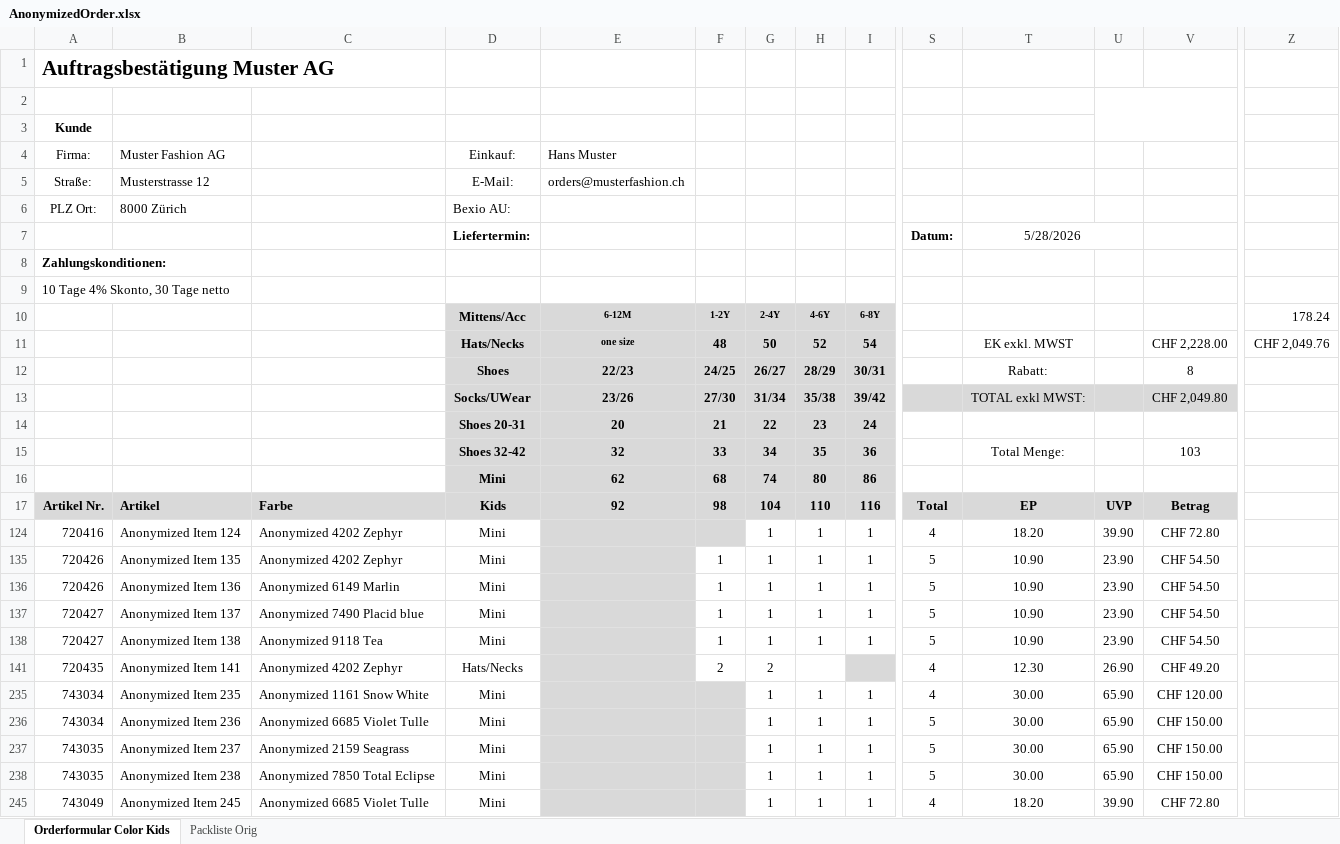
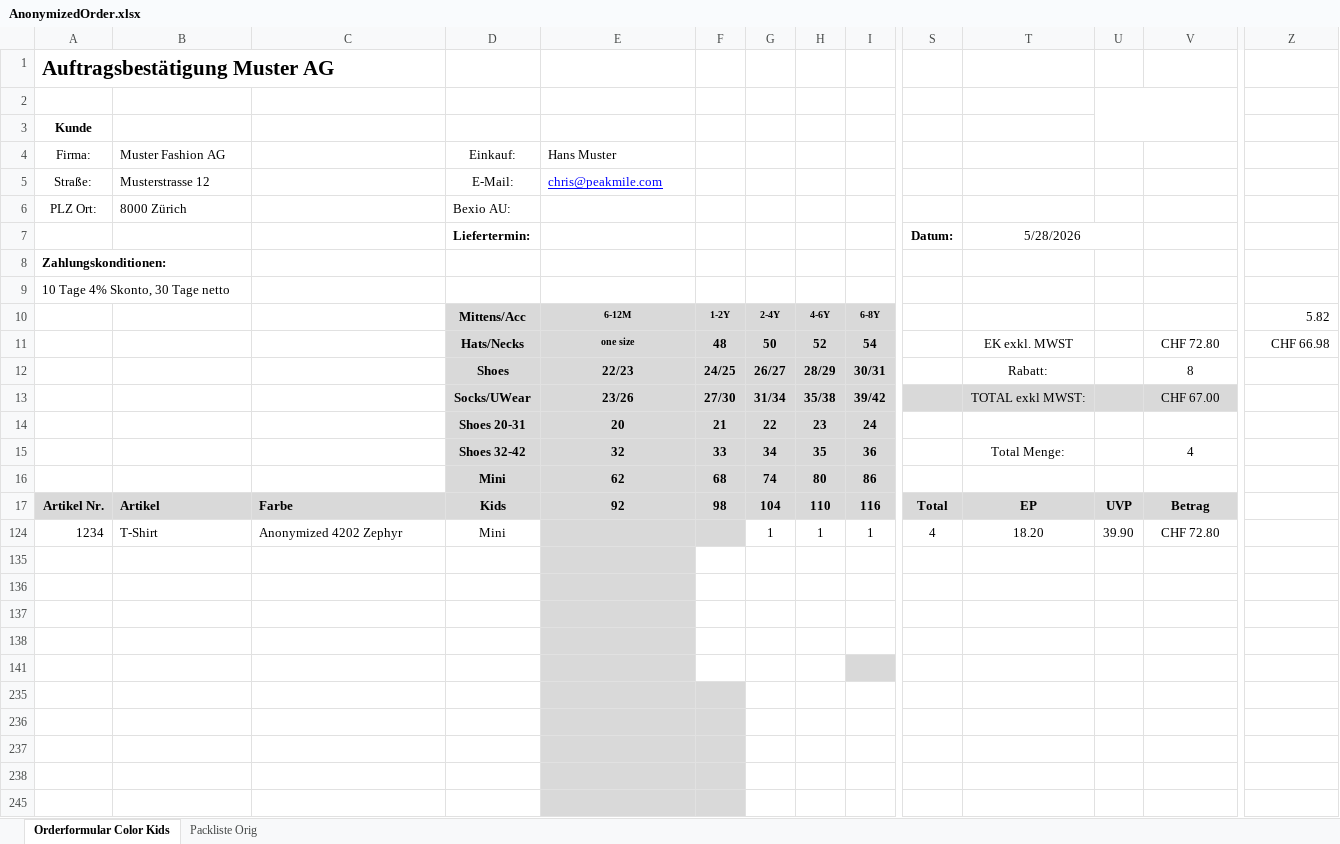
Before and after one commit to nilsthomann/bexio-order-import, an Excel workbook: src/BexioOrderImport.Tests/AnonymizedOrder.xlsx, sheet Orderformular Color Kids, drawn as a sheet; only a part is shown, gaps mark what is left out; values as stored, in another font and other column widths than the file's, no borders; rows hold the shown columns only; the diff covers the shown part only; the diff names each change by its address in the sheet, - before the commit and + after, or states it on an @@ line.

```diff
--- a/src/BexioOrderImport.Tests/AnonymizedOrder.xlsx (sheet Orderformular Color Kids)
+++ b/src/BexioOrderImport.Tests/AnonymizedOrder.xlsx (sheet Orderformular Color Kids)
-E5 (Hans Muster): orders@musterfashion.ch
+E5 (Hans Muster): chris@peakmile.com
@@ E5 underline: off → on, text colour: black → #0000FF @@
-Z10: 178.24
+Z10: 5.82
-V11: CHF 2,228.00
+V11: CHF 72.80
-Z11: CHF 2,049.76
+Z11: CHF 66.98
-V13: CHF 2,049.80
+V13: CHF 67.00
-V15: 103
+V15: 4
-A124 (Firma:): 720416
+A124 (Firma:): 1234
-B124 (Muster Fashion AG): Anonymized Item 124
+B124 (Muster Fashion AG): T-Shirt
-row 135: 720426 | Anonymized Item 135 | Anonymized 4202 Zephyr | Mini |  | 1 | 1 | 1 | 1 | 5 | 10.90 | 23.90 | CHF 54.50
+row 135: (empty)
-row 136: 720426 | Anonymized Item 136 | Anonymized 6149 Marlin | Mini |  | 1 | 1 | 1 | 1 | 5 | 10.90 | 23.90 | CHF 54.50
+row 136: (empty)
-row 137: 720427 | Anonymized Item 137 | Anonymized 7490 Placid blue | Mini |  | 1 | 1 | 1 | 1 | 5 | 10.90 | 23.90 | CHF 54.50
+row 137: (empty)
-row 138: 720427 | Anonymized Item 138 | Anonymized 9118 Tea | Mini |  | 1 | 1 | 1 | 1 | 5 | 10.90 | 23.90 | CHF 54.50
+row 138: (empty)
-row 141: 720435 | Anonymized Item 141 | Anonymized 4202 Zephyr | Hats/Necks |  | 2 | 2 |  |  | 4 | 12.30 | 26.90 | CHF 49.20
+row 141: (empty)
-row 235: 743034 | Anonymized Item 235 | Anonymized 1161 Snow White | Mini |  |  | 1 | 1 | 1 | 4 | 30.00 | 65.90 | CHF 120.00
+row 235: (empty)
-row 236: 743034 | Anonymized Item 236 | Anonymized 6685 Violet Tulle | Mini |  |  | 1 | 1 | 1 | 5 | 30.00 | 65.90 | CHF 150.00
+row 236: (empty)
-row 237: 743035 | Anonymized Item 237 | Anonymized 2159 Seagrass | Mini |  |  | 1 | 1 | 1 | 5 | 30.00 | 65.90 | CHF 150.00
+row 237: (empty)
-row 238: 743035 | Anonymized Item 238 | Anonymized 7850 Total Eclipse | Mini |  |  | 1 | 1 | 1 | 5 | 30.00 | 65.90 | CHF 150.00
+row 238: (empty)
-row 245: 743049 | Anonymized Item 245 | Anonymized 6685 Violet Tulle | Mini |  |  | 1 | 1 | 1 | 4 | 18.20 | 39.90 | CHF 72.80
+row 245: (empty)
```
Also changed, not shown: 132 edited cells elsewhere in this sheet, sheet Packliste Orig, 37 other files.
